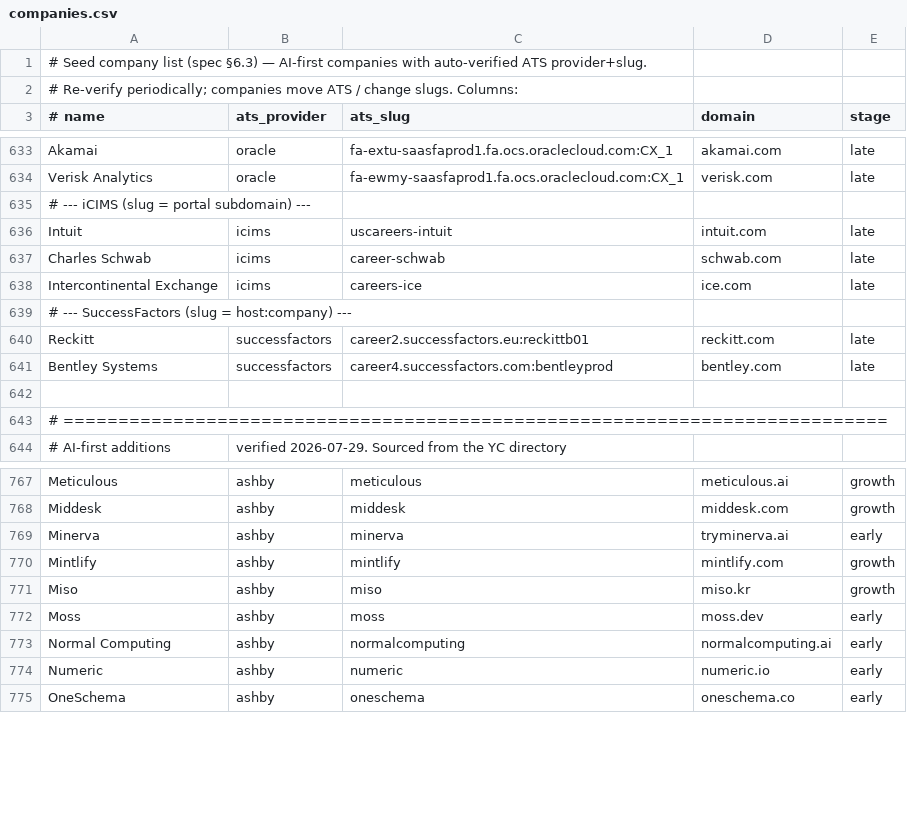
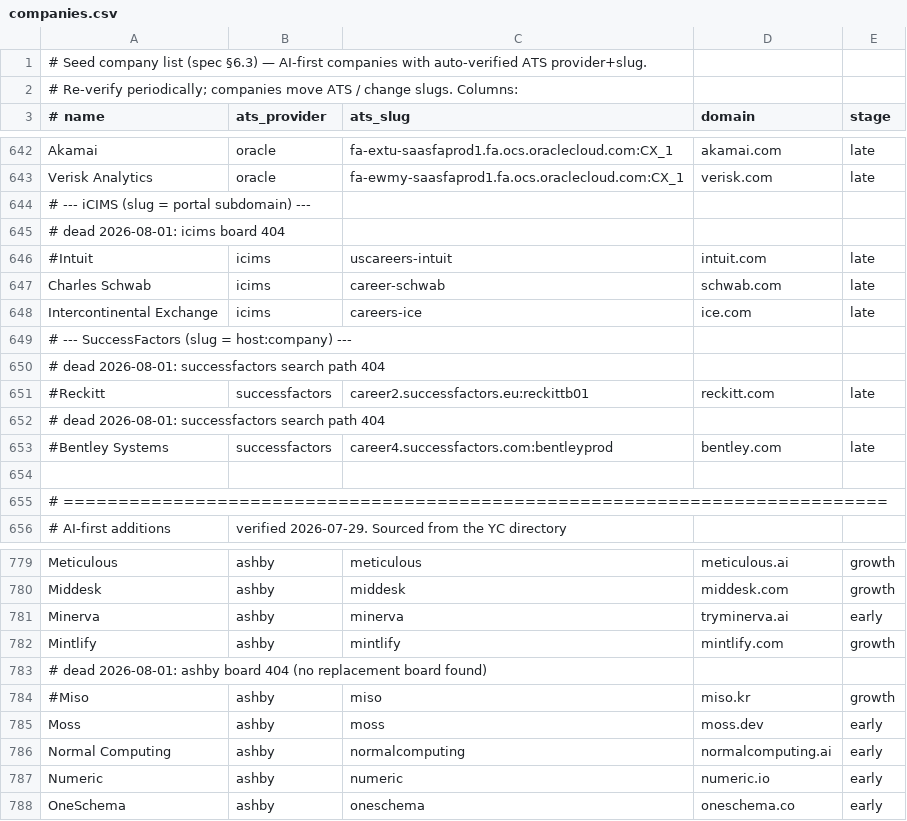
Before and after one commit to alastairrushworth/aiengjobs, a CSV file: engine/seed/companies.csv, drawn as a sheet; only a part is shown, gaps mark what is left out; the diff covers the shown part only.

```diff
--- a/engine/seed/companies.csv
+++ b/engine/seed/companies.csv
@@ -635,3 +644,4 @@ Verisk Analytics,oracle,fa-ewmy-saasfaprod1.fa.ocs.oraclecloud.com:CX_1,verisk.c
 # --- iCIMS (slug = portal subdomain) ---
-Intuit,icims,uscareers-intuit,intuit.com,late
+# dead 2026-08-01: icims board 404
+#Intuit,icims,uscareers-intuit,intuit.com,late
 Charles Schwab,icims,career-schwab,schwab.com,late
@@ -639,4 +649,6 @@ Intercontinental Exchange,icims,careers-ice,ice.com,late
 # --- SuccessFactors (slug = host:company) ---
-Reckitt,successfactors,career2.successfactors.eu:reckittb01,reckitt.com,late
-Bentley Systems,successfactors,career4.successfactors.com:bentleyprod,bentley.com,late
+# dead 2026-08-01: successfactors search path 404
+#Reckitt,successfactors,career2.successfactors.eu:reckittb01,reckitt.com,late
+# dead 2026-08-01: successfactors search path 404
+#Bentley Systems,successfactors,career4.successfactors.com:bentleyprod,bentley.com,late
 
@@ -770,3 +782,4 @@ Minerva,ashby,minerva,tryminerva.ai,early
 Mintlify,ashby,mintlify,mintlify.com,growth
-Miso,ashby,miso,miso.kr,growth
+# dead 2026-08-01: ashby board 404 (no replacement board found)
+#Miso,ashby,miso,miso.kr,growth
 Moss,ashby,moss,moss.dev,early
```
Also changed, not shown: 9 added rows and 6 edited cells elsewhere in this file, 5 other files.
